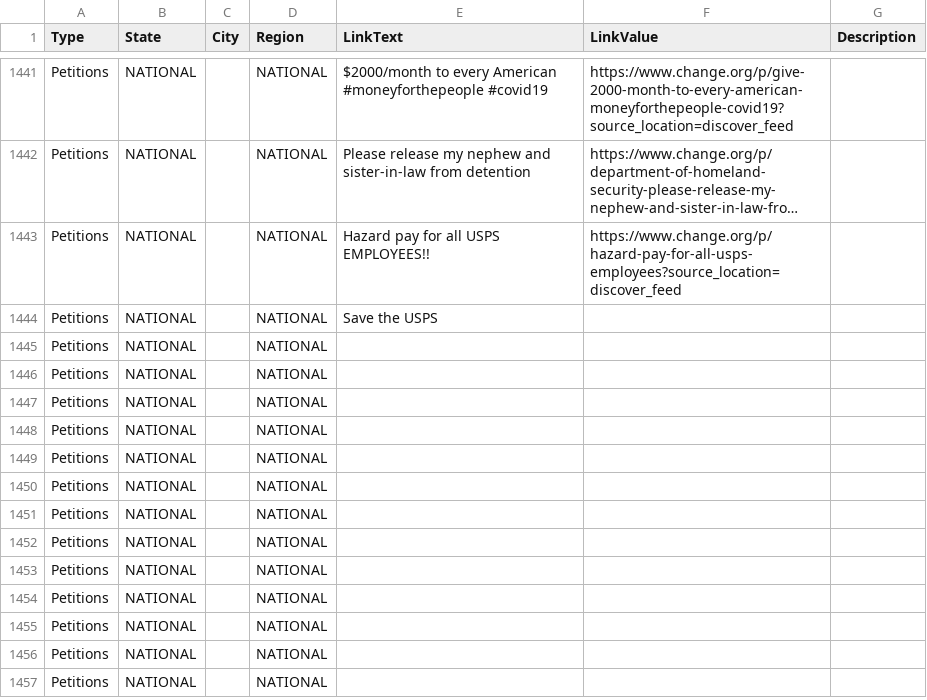
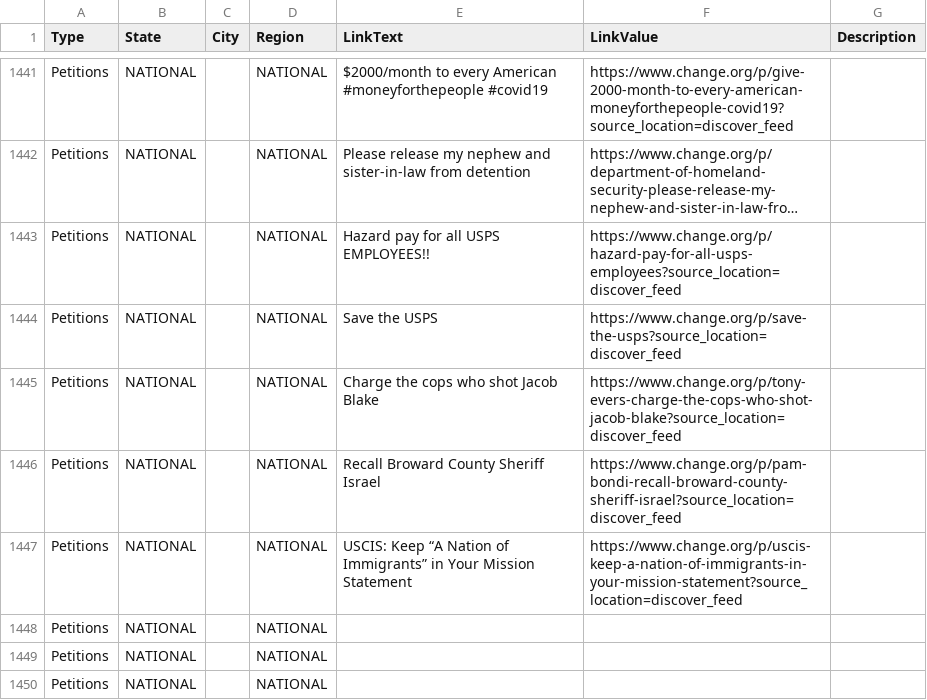
Before and after one commit to duallain/beanally, a CSV file: beanally.csv, drawn as a sheet; only a part is shown, gaps mark what is left out; the shorter side is filled out with more unchanged rows; long unchanged cells end in …; the diff names each change by its address in the sheet, - before the commit and + after, or states it on an @@ line.

```diff
--- a/beanally.csv
+++ b/beanally.csv
-F1444 (LinkValue): (empty)
+F1444 (LinkValue): https://www.change.org/p/save-the-usps?source_location=discover_feed
-E1445 (LinkText): (empty)
+E1445 (LinkText): Charge the cops who shot Jacob Blake
-F1445 (LinkValue): (empty)
+F1445 (LinkValue): https://www.change.org/p/tony-evers-charge-the-cops-who-shot-jacob-blake?source_location=discover_feed
-E1446 (LinkText): (empty)
+E1446 (LinkText): Recall Broward County Sheriff Israel
-F1446 (LinkValue): (empty)
+F1446 (LinkValue): https://www.change.org/p/pam-bondi-recall-broward-county-sheriff-israel?source_location=discover_feed
-E1447 (LinkText): (empty)
+E1447 (LinkText): USCIS: Keep “A Nation of Immigrants” in Your Mission Statement
-F1447 (LinkValue): (empty)
+F1447 (LinkValue): https://www.change.org/p/uscis-keep-a-nation-of-immigrants-in-your-mission-statement?source_location=discover_feed
```
